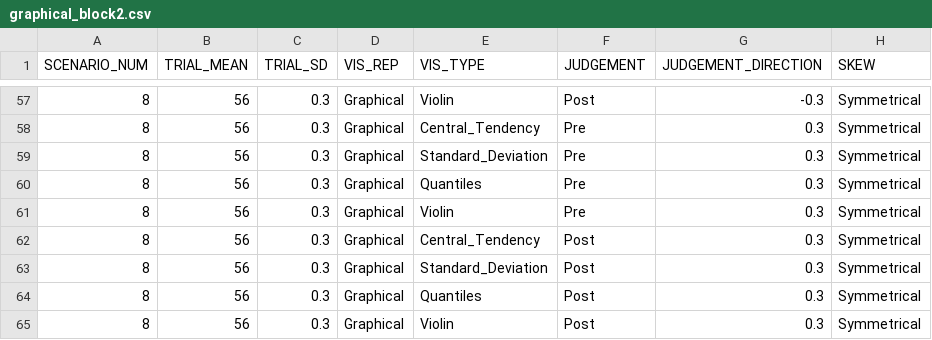
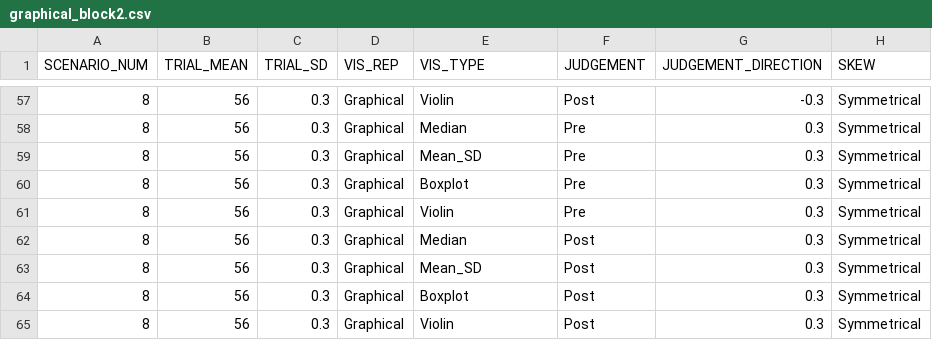
Before and after one commit to wcwgiang/R_VIsualization_Experiment, a CSV file: graphical_block2.csv, drawn as a sheet; only a part is shown, gaps mark what is left out; the diff covers the shown part only; the diff names each change by its address in the sheet, - before the commit and + after, or states it on an @@ line.

```diff
--- a/graphical_block2.csv
+++ b/graphical_block2.csv
-E58 (VIS_TYPE): Central_Tendency
+E58 (VIS_TYPE): Median
-E59 (VIS_TYPE): Standard_Deviation
+E59 (VIS_TYPE): Mean_SD
-E60 (VIS_TYPE): Quantiles
+E60 (VIS_TYPE): Boxplot
-E62 (VIS_TYPE): Central_Tendency
+E62 (VIS_TYPE): Median
-E63 (VIS_TYPE): Standard_Deviation
+E63 (VIS_TYPE): Mean_SD
-E64 (VIS_TYPE): Quantiles
+E64 (VIS_TYPE): Boxplot
```
Also changed, not shown: 42 edited cells elsewhere in this file, graphical_block1.csv, 2 other files.
